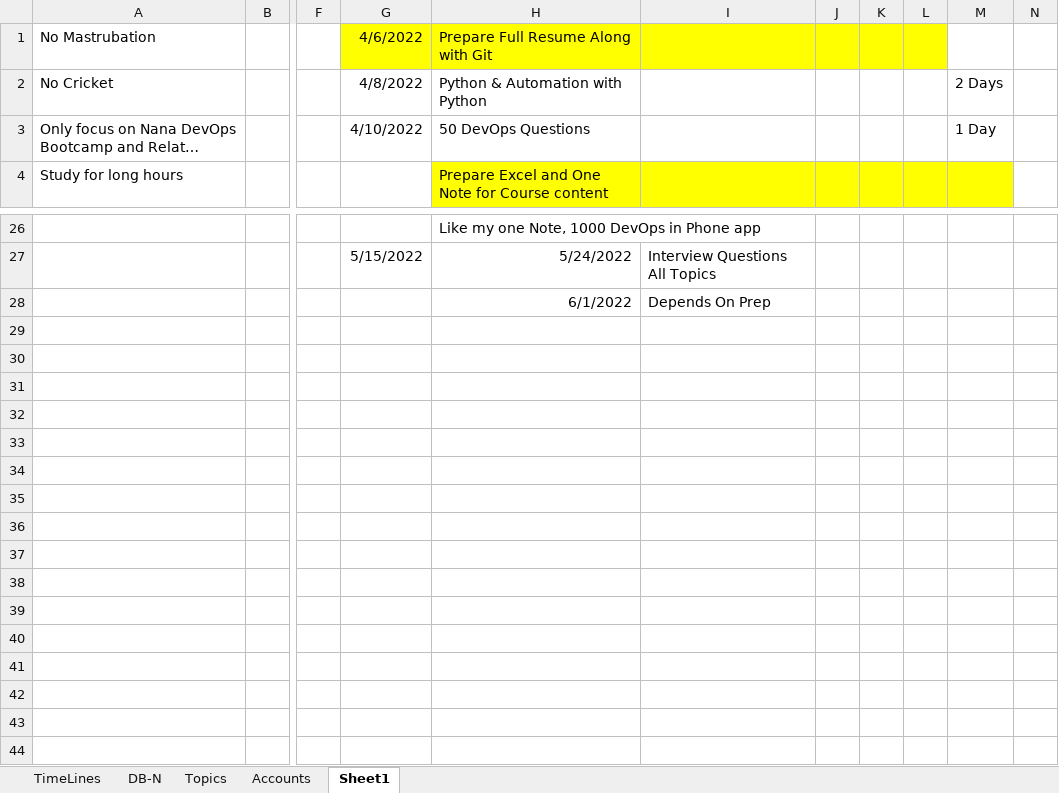
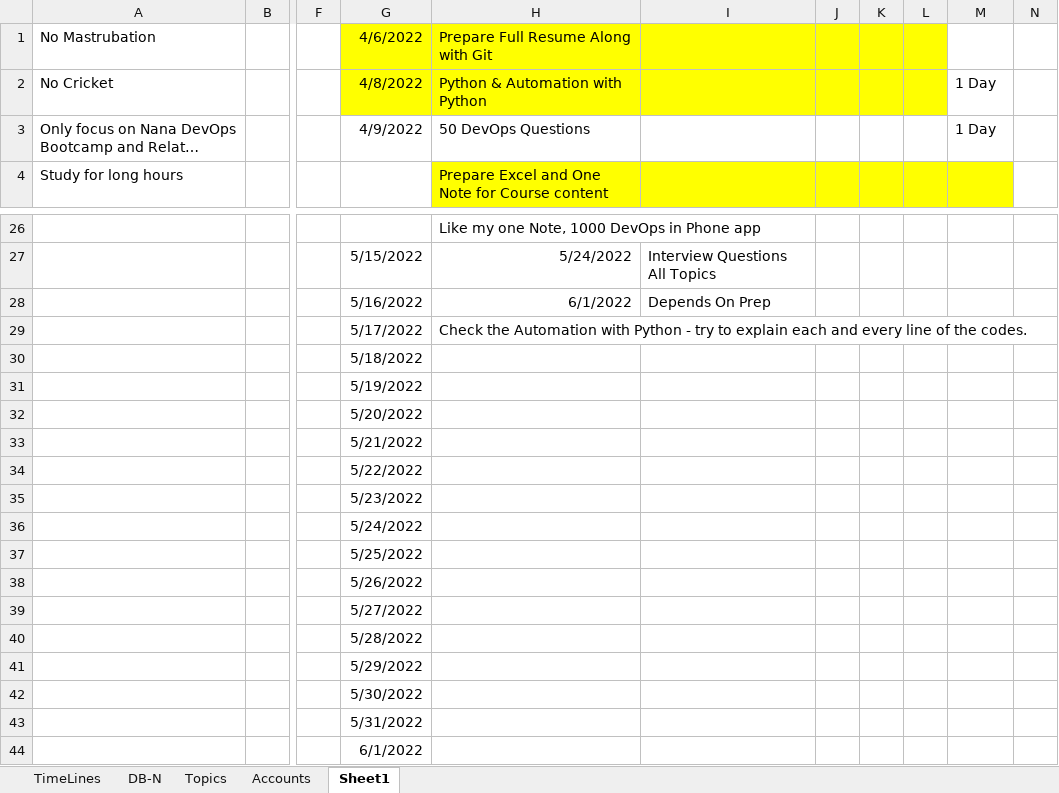
Before and after one commit to avardhineni/DevOps-Projects, an Excel workbook: Resume_avk/.DBN-DSN.xlsx, sheet Sheet1, drawn as a sheet; only a part is shown, gaps mark what is left out; long unchanged cells end in …; values as stored, in another font and other column widths than the file's, no borders; rows hold the shown columns only; the diff names each change by its address in the sheet, - before the commit and + after, or states it on an @@ line.

Commit message:
upload8/4

```diff
--- a/Resume_avk/.DBN-DSN.xlsx (sheet Sheet1)
+++ b/Resume_avk/.DBN-DSN.xlsx (sheet Sheet1)
-G2:L2 fill: none
+G2:L2 fill: #FFFF00
-M2: 2 Days
+M2: 1 Day
-G3: 4/10/2022
+G3: 4/9/2022
-G28: (empty)
+G28: 5/16/2022
+row 29:  |  |  | 5/17/2022 | Check the Automation with Python - try to explain each and every line of the codes.
+row 30:  |  |  | 5/18/2022
+row 31:  |  |  | 5/19/2022
+row 32:  |  |  | 5/20/2022
+row 33:  |  |  | 5/21/2022
+row 34:  |  |  | 5/22/2022
+row 35:  |  |  | 5/23/2022
+row 36:  |  |  | 5/24/2022
+row 37:  |  |  | 5/25/2022
+row 38:  |  |  | 5/26/2022
+row 39:  |  |  | 5/27/2022
+row 40:  |  |  | 5/28/2022
+row 41:  |  |  | 5/29/2022
+row 42:  |  |  | 5/30/2022
+row 43:  |  |  | 5/31/2022
+row 44:  |  |  | 6/1/2022
```
